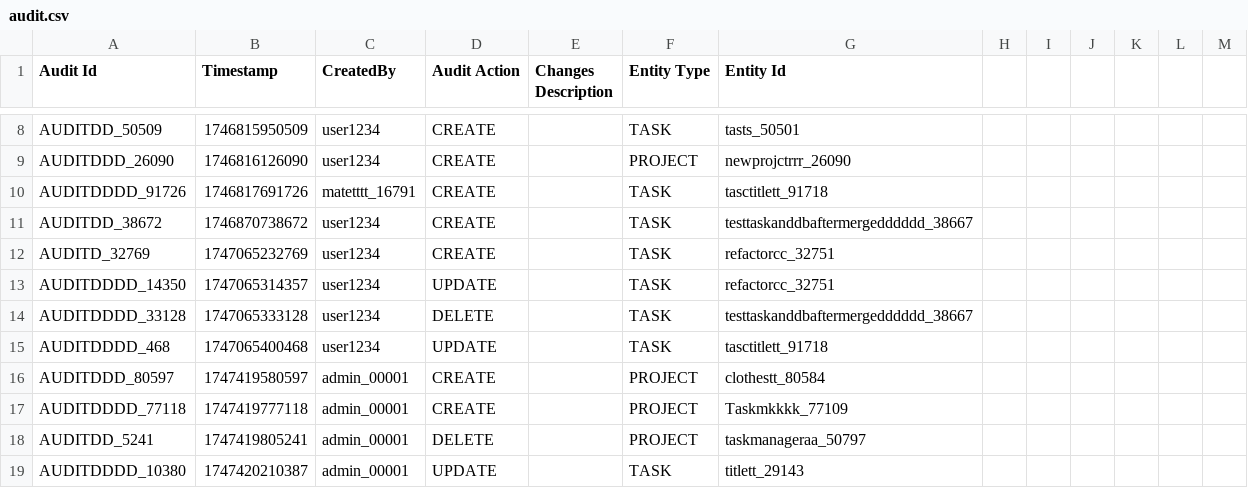
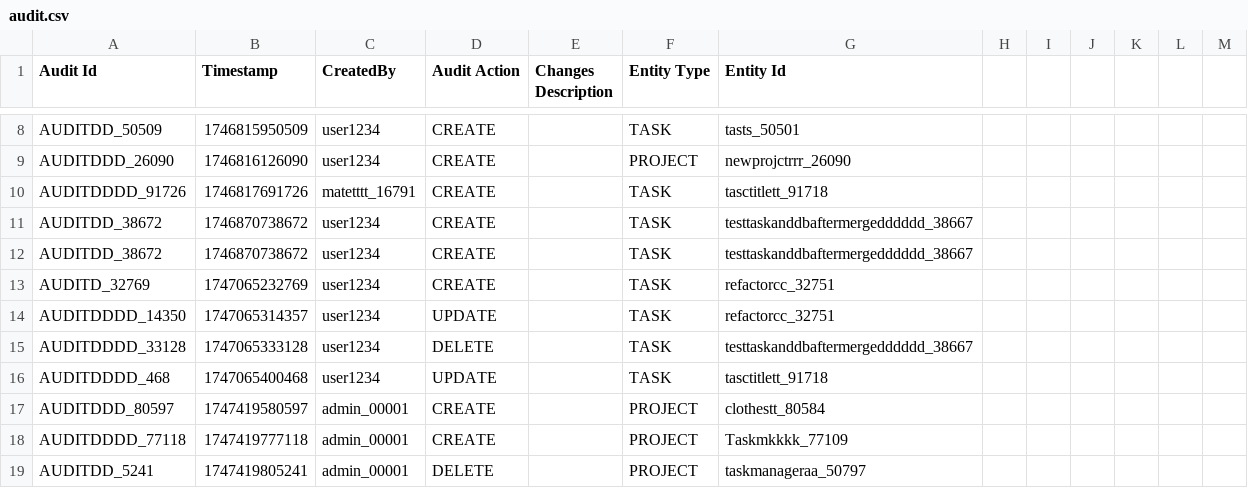
Before and after one commit to team-berlin/Task-Manager, a CSV file: csv_files/audit.csv, drawn as a sheet; only a part is shown, gaps mark what is left out; the shorter side is filled out with more unchanged rows.

```diff
--- a/csv_files/audit.csv
+++ b/csv_files/audit.csv
@@ -11,2 +11,3 @@
 "AUDITDD_38672","1746870738672","user1234","CREATE","","TASK","testtaskanddbaftermergedddddd_38667"
+"AUDITDD_38672","1746870738672","user1234","CREATE","","TASK","testtaskanddbaftermergedddddd_38667"
 "AUDITD_32769","1747065232769","user1234","CREATE","","TASK","refactorcc_32751"
```
Also changed, not shown: csv_files/task.csv, 21 other files.
